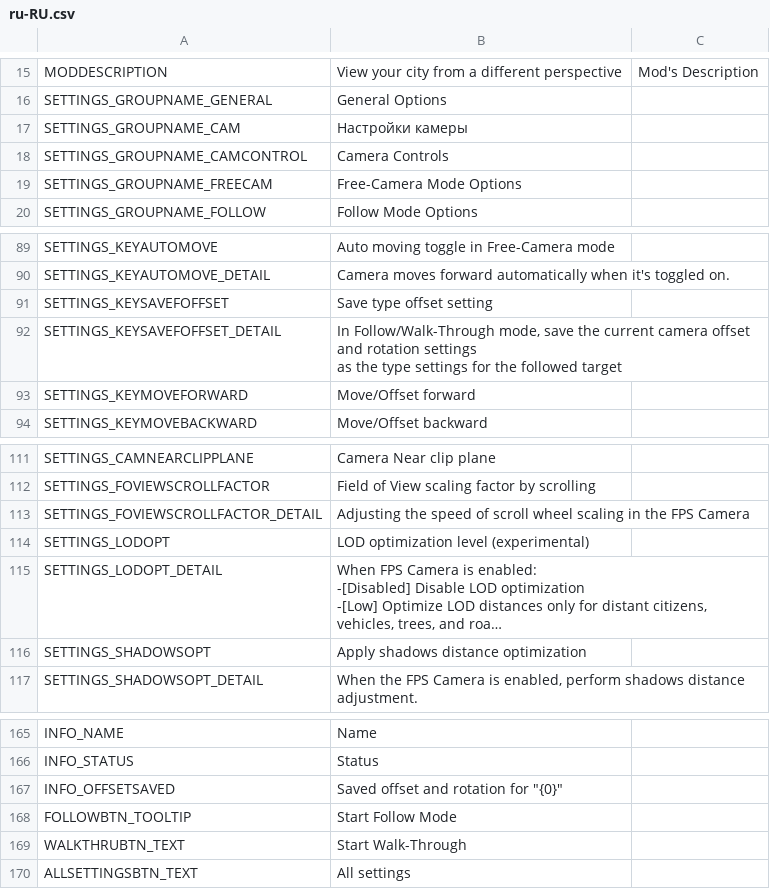
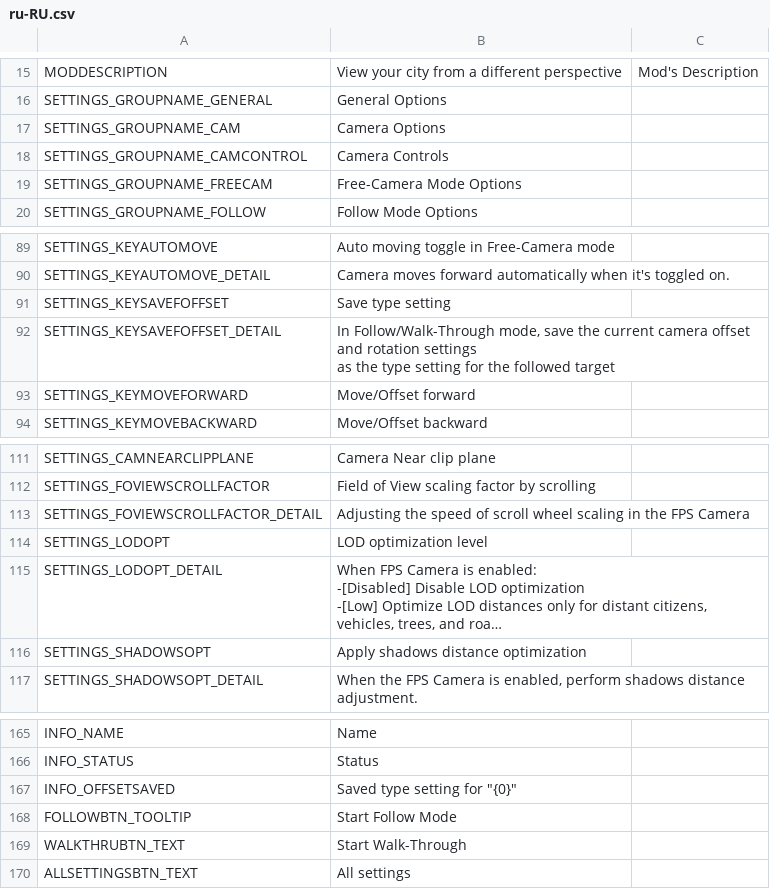
Before and after one commit to will258012/FPSCamera-Continued, a CSV file: FPSCamera/Translations/ru-RU.csv, drawn as a sheet; only a part is shown, gaps mark what is left out; long unchanged cells end in …; the diff covers the shown part only; the diff names each change by its address in the sheet, - before the commit and + after, or states it on an @@ line.

```diff
--- a/FPSCamera/Translations/ru-RU.csv
+++ b/FPSCamera/Translations/ru-RU.csv
-B17: Настройки камеры
+B17: Camera Options
-B91: Save type offset setting
+B91: Save type setting
-B92: …the type settings for the…
+B92: …the type setting for the…
-B114: LOD optimization level (experimental)
+B114: LOD optimization level
-B167: Saved offset and rotation for "{0}"
+B167: Saved type setting for "{0}"
```
Also changed, not shown: 13 edited cells elsewhere in this file.
